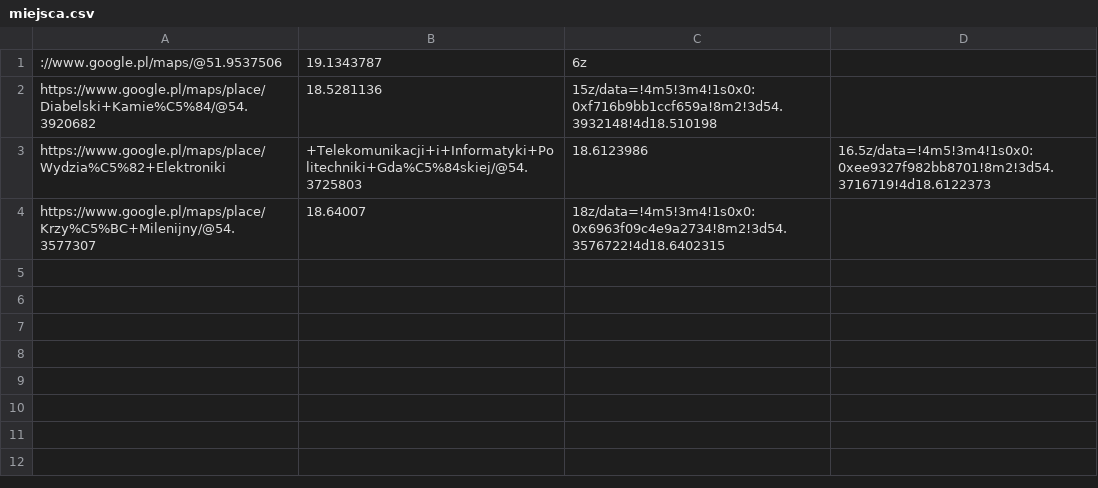
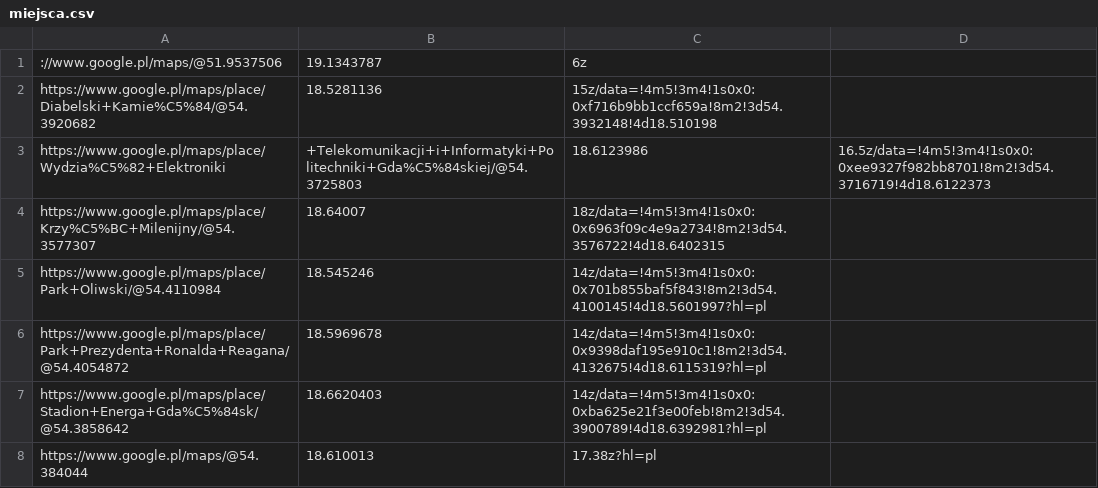
Before and after one commit to vulcao86/gis_projekt, a CSV file: miejsca.csv, drawn as a sheet; the diff names each change by its address in the sheet, - before the commit and + after, or states it on an @@ line.

Commit message:
dodaje kilka lokalizacji prosto do csv

```diff
--- a/miejsca.csv
+++ b/miejsca.csv
+row 5: https://www.google.pl/maps/place/Park+Oliwski/@54.4110984 | 18.545246 | 14z/data=!4m5!3m4!1s0x0:0x701b855baf5f843!8m2!3d54.4100145!4d18.5601997?hl=pl
+row 6: https://www.google.pl/maps/place/Park+Prezydenta+Ronalda+Reagana/@54.4054872 | 18.5969678 | 14z/data=!4m5!3m4!1s0x0:0x9398daf195e910c1!8m2!3d54.4132675!4d18.6115319?hl=pl
+row 7: https://www.google.pl/maps/place/Stadion+Energa+Gda%C5%84sk/@54.3858642 | 18.6620403 | 14z/data=!4m5!3m4!1s0x0:0xba625e21f3e00feb!8m2!3d54.3900789!4d18.6392981?hl=pl
+row 8: https://www.google.pl/maps/@54.384044 | 18.610013 | 17.38z?hl=pl
```
